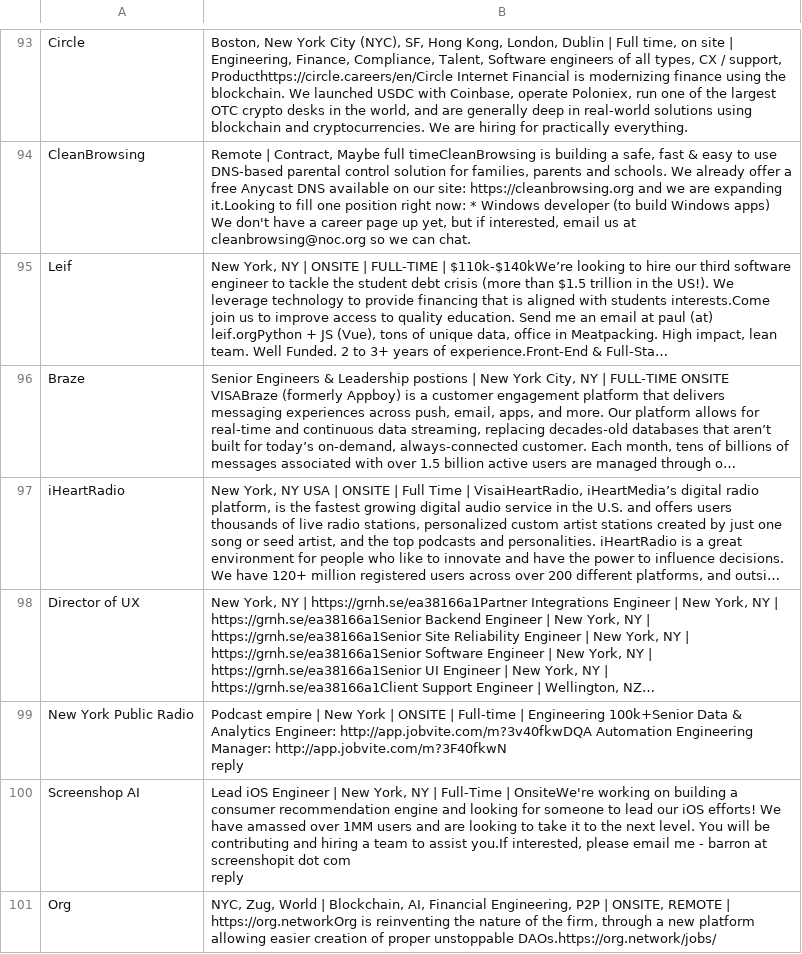
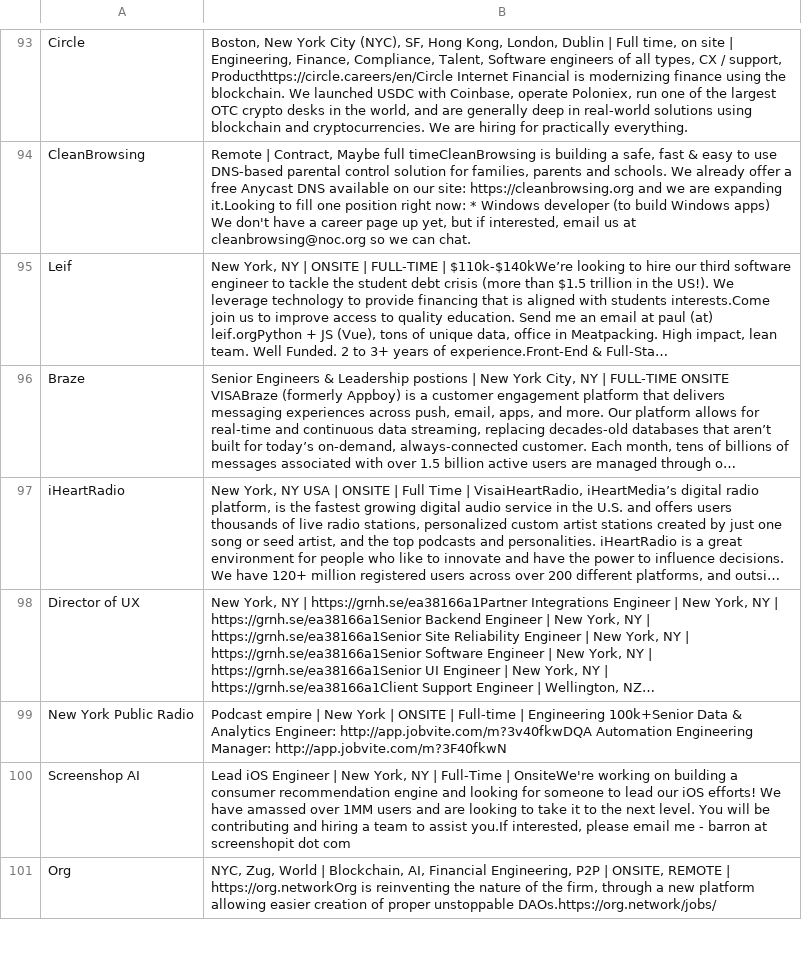
Before and after one commit to bateskendall/pinecone, a CSV file: job_info.csv, drawn as a sheet; only a part is shown, gaps mark what is left out; long unchanged cells end in …; ↵ is a line break in a cell; the diff covers the shown part only; the diff names each change by its address in the sheet, - before the commit and + after, or states it on an @@ line.

```diff
--- a/job_info.csv
+++ b/job_info.csv
-B99: …Manager: http://app.jobvite.com/m?3F40fkwN ↵ reply
+B99: …Manager: http://app.jobvite.com/m?3F40fkwN
-B100: …dot com ↵ reply
+B100: …dot com
```
Also changed, not shown: 53 edited cells elsewhere in this file, 2 other files.
